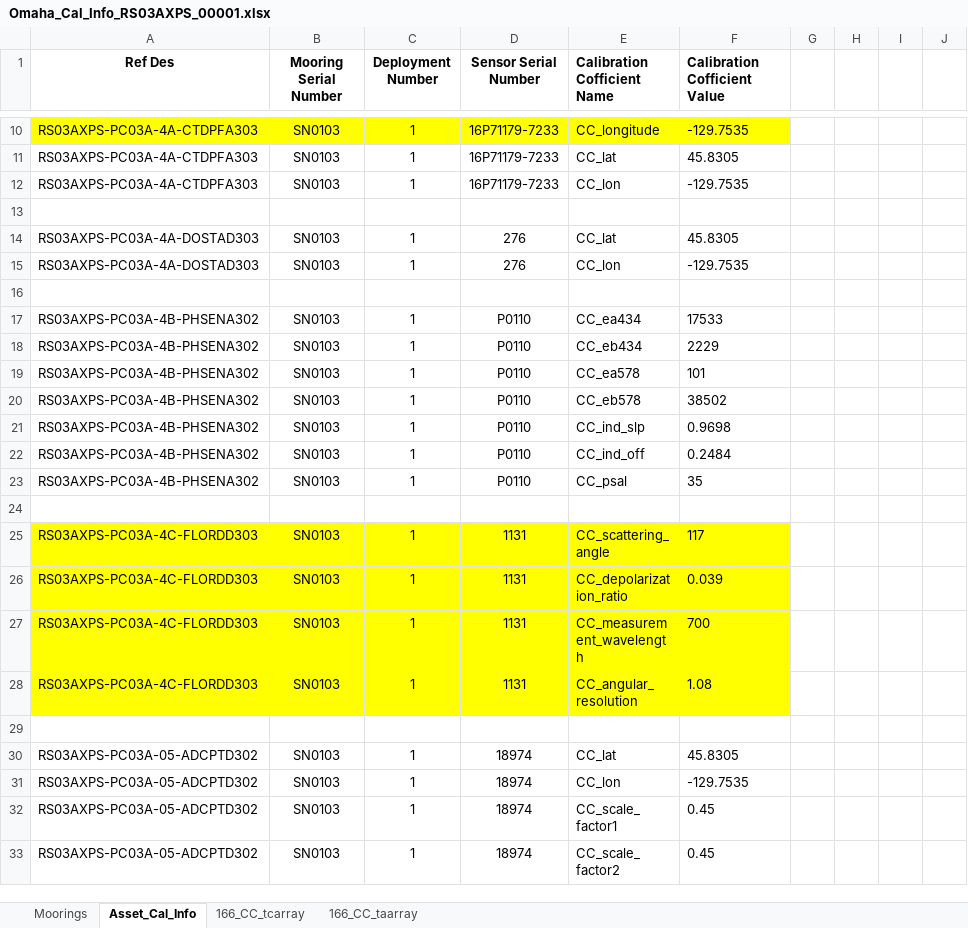
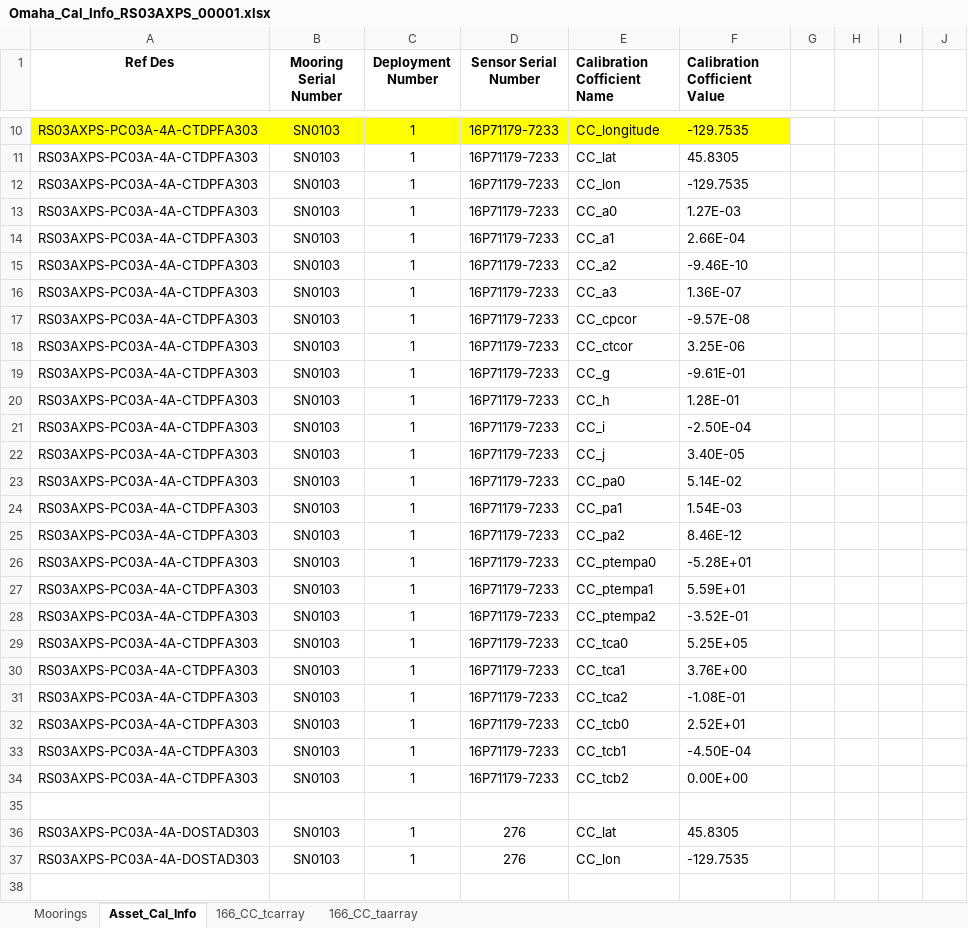
Before and after one commit to oceanobservatories/ingestion-csvs, an Excel workbook: RS03AXPS/Omaha_Cal_Info_RS03AXPS_00001.xlsx, sheet Asset_Cal_Info, drawn as a sheet; only a part is shown, gaps mark what is left out; the shorter side is filled out with more unchanged rows; values as stored, in another font and other column widths than the file's, no borders; charts and pictures not drawn; rows hold the shown columns only; the diff covers the shown part only; the diff names each change by its address in the sheet, - before the commit and + after, or states it on an @@ line.

```diff
--- a/RS03AXPS/Omaha_Cal_Info_RS03AXPS_00001.xlsx (sheet Asset_Cal_Info)
+++ b/RS03AXPS/Omaha_Cal_Info_RS03AXPS_00001.xlsx (sheet Asset_Cal_Info)
+row 13: RS03AXPS-PC03A-4A-CTDPFA303 | SN0103 | 1 | 16P71179-7233 | CC_a0 | 1.27E-03
+row 14: RS03AXPS-PC03A-4A-CTDPFA303 | SN0103 | 1 | 16P71179-7233 | CC_a1 | 2.66E-04
+row 15: RS03AXPS-PC03A-4A-CTDPFA303 | SN0103 | 1 | 16P71179-7233 | CC_a2 | -9.46E-10
+row 16: RS03AXPS-PC03A-4A-CTDPFA303 | SN0103 | 1 | 16P71179-7233 | CC_a3 | 1.36E-07
+row 17: RS03AXPS-PC03A-4A-CTDPFA303 | SN0103 | 1 | 16P71179-7233 | CC_cpcor | -9.57E-08
+row 18: RS03AXPS-PC03A-4A-CTDPFA303 | SN0103 | 1 | 16P71179-7233 | CC_ctcor | 3.25E-06
+row 19: RS03AXPS-PC03A-4A-CTDPFA303 | SN0103 | 1 | 16P71179-7233 | CC_g | -9.61E-01
+row 20: RS03AXPS-PC03A-4A-CTDPFA303 | SN0103 | 1 | 16P71179-7233 | CC_h | 1.28E-01
+row 21: RS03AXPS-PC03A-4A-CTDPFA303 | SN0103 | 1 | 16P71179-7233 | CC_i | -2.50E-04
+row 22: RS03AXPS-PC03A-4A-CTDPFA303 | SN0103 | 1 | 16P71179-7233 | CC_j | 3.40E-05
+row 23: RS03AXPS-PC03A-4A-CTDPFA303 | SN0103 | 1 | 16P71179-7233 | CC_pa0 | 5.14E-02
+row 24: RS03AXPS-PC03A-4A-CTDPFA303 | SN0103 | 1 | 16P71179-7233 | CC_pa1 | 1.54E-03
+row 25: RS03AXPS-PC03A-4A-CTDPFA303 | SN0103 | 1 | 16P71179-7233 | CC_pa2 | 8.46E-12
+row 26: RS03AXPS-PC03A-4A-CTDPFA303 | SN0103 | 1 | 16P71179-7233 | CC_ptempa0 | -5.28E+01
+row 27: RS03AXPS-PC03A-4A-CTDPFA303 | SN0103 | 1 | 16P71179-7233 | CC_ptempa1 | 5.59E+01
+row 28: RS03AXPS-PC03A-4A-CTDPFA303 | SN0103 | 1 | 16P71179-7233 | CC_ptempa2 | -3.52E-01
+row 29: RS03AXPS-PC03A-4A-CTDPFA303 | SN0103 | 1 | 16P71179-7233 | CC_tca0 | 5.25E+05
+row 30: RS03AXPS-PC03A-4A-CTDPFA303 | SN0103 | 1 | 16P71179-7233 | CC_tca1 | 3.76E+00
+row 31: RS03AXPS-PC03A-4A-CTDPFA303 | SN0103 | 1 | 16P71179-7233 | CC_tca2 | -1.08E-01
+row 32: RS03AXPS-PC03A-4A-CTDPFA303 | SN0103 | 1 | 16P71179-7233 | CC_tcb0 | 2.52E+01
+row 33: RS03AXPS-PC03A-4A-CTDPFA303 | SN0103 | 1 | 16P71179-7233 | CC_tcb1 | -4.50E-04
+row 34: RS03AXPS-PC03A-4A-CTDPFA303 | SN0103 | 1 | 16P71179-7233 | CC_tcb2 | 0.00E+00
```
Also changed, not shown: 22 added rows elsewhere in this sheet, CE02SHBP/Omaha_Cal_Info_CE02SHBP_00001.xlsx, CE02SHBP/Omaha_Cal_Info_CE02SHBP_00002.xlsx, 13 other files.
